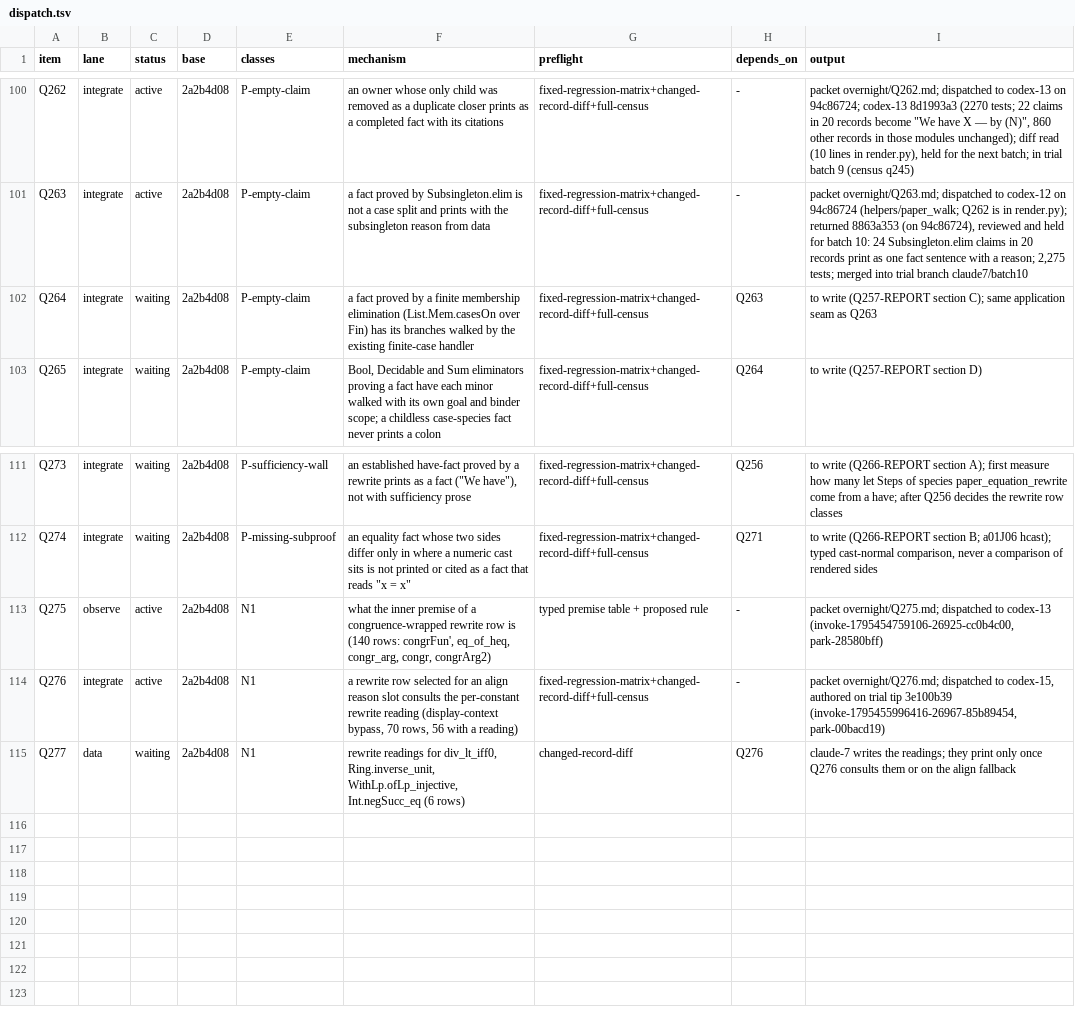
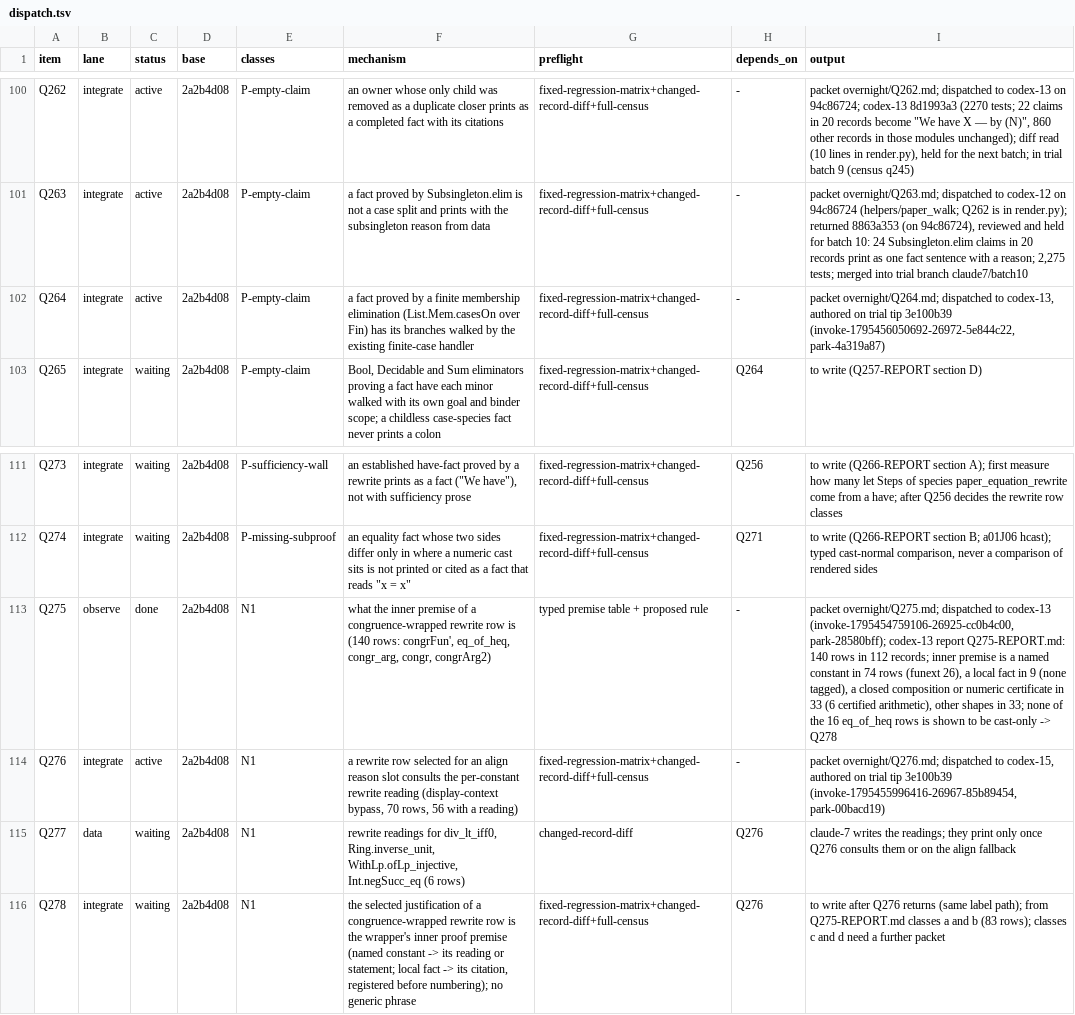
Before and after one commit to tothedarktowercame/futon4, a TSV file: holes/labs/E-paperprinter-cleanup/endgame/dispatch.tsv, drawn as a sheet; only a part is shown, gaps mark what is left out; the diff names each change by its address in the sheet, - before the commit and + after, or states it on an @@ line.

```diff
--- a/holes/labs/E-paperprinter-cleanup/endgame/dispatch.tsv
+++ b/holes/labs/E-paperprinter-cleanup/endgame/dispatch.tsv
-C102 (status): waiting
+C102 (status): active
-H102 (depends_on): Q263
+H102 (depends_on): -
-I102 (output): to write (Q257-REPORT section C); same application seam as Q263
+I102 (output): packet overnight/Q264.md; dispatched to codex-13, authored on trial tip 3e100b39 (invoke-1795456050692-26972-5e844c22, park-4a319a87)
-C113 (status): active
+C113 (status): done
-I113 (output): …codex-13 (invoke-1795454759106-26925-cc0b4c00, park-28580bff)
+I113 (output): …codex-13 (invoke-1795454759106-26925-cc0b4c00, park-28580bff); codex-13 report Q275-REPORT.md: 140 rows in 112 records; inner premise is a named constant in 74 rows (funext 26), a local fact in 9 (none tagged), a closed composition or numeric certificate in 33 (6 certified arithmetic), other shapes in 33; none of the 16 eq_of_heq rows is shown to be cast-only -> Q278
+row 116: Q278 | integrate | waiting | 2a2b4d08 | N1 | the selected justification of a congruence-wrapped rewrite row is the wrapper's inner proof premise (named constant -> its reading or statement; local fact -> its citation, registered before numbering); no generic phrase | fixed-regression-matrix+changed-record-diff+full-census | Q276 | to write after Q276 returns (same label path); from Q275-REPORT.md classes a and b (83 rows); classes c and d need a further packet
```
